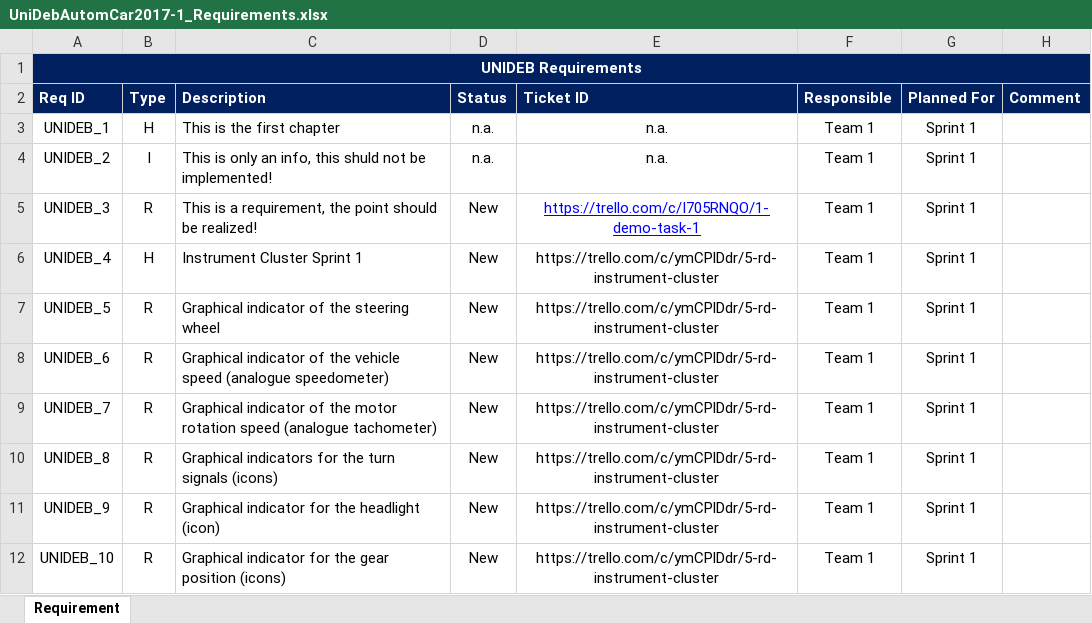
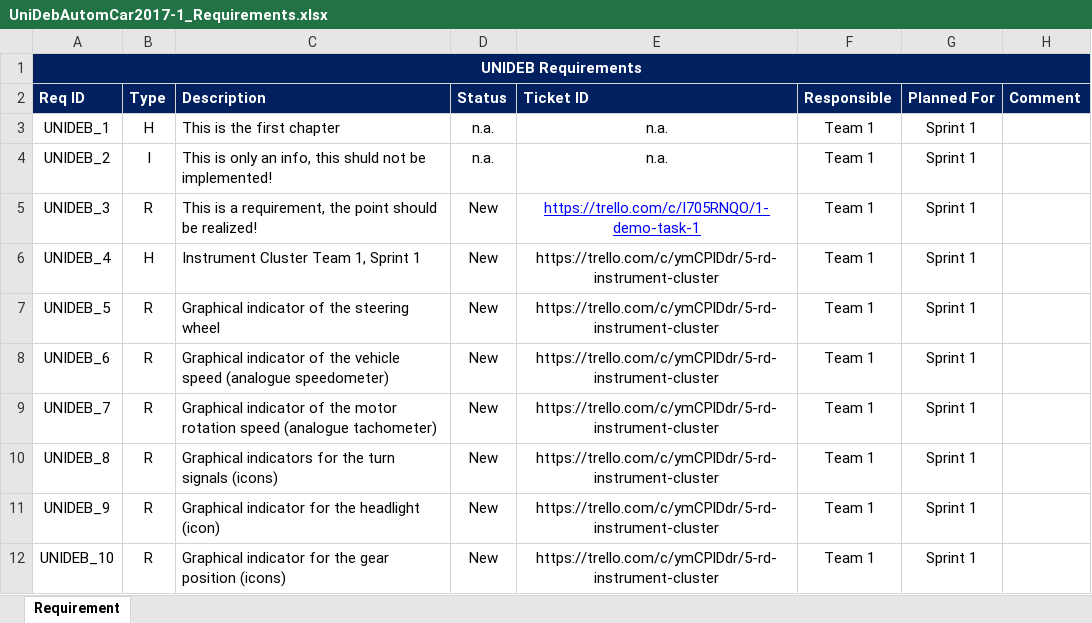
Before and after one commit to kholman-bosch/UniDeb2017-1, an Excel workbook: UniDebAutomatedCar/doc/UniDebAutomCar2017-1_Requirements.xlsx, sheet Requirement, drawn as a sheet; values as stored, in another font and other column widths than the file's, no borders; charts and pictures not drawn; the diff names each change by its address in the sheet, - before the commit and + after, or states it on an @@ line.

Commit message:
CommunicationMatrix updated to 1.2 and UniDebAutomCar2017-1_Requirements updated by Team1

```diff
--- a/UniDebAutomatedCar/doc/UniDebAutomCar2017-1_Requirements.xlsx (sheet Requirement)
+++ b/UniDebAutomatedCar/doc/UniDebAutomCar2017-1_Requirements.xlsx (sheet Requirement)
-C6 (Description): Instrument Cluster Sprint 1
+C6 (Description): Instrument Cluster Team 1, Sprint 1
```
Also changed, not shown: UniDebAutomatedCar/doc/CommunicationMatrix.xlsx.
